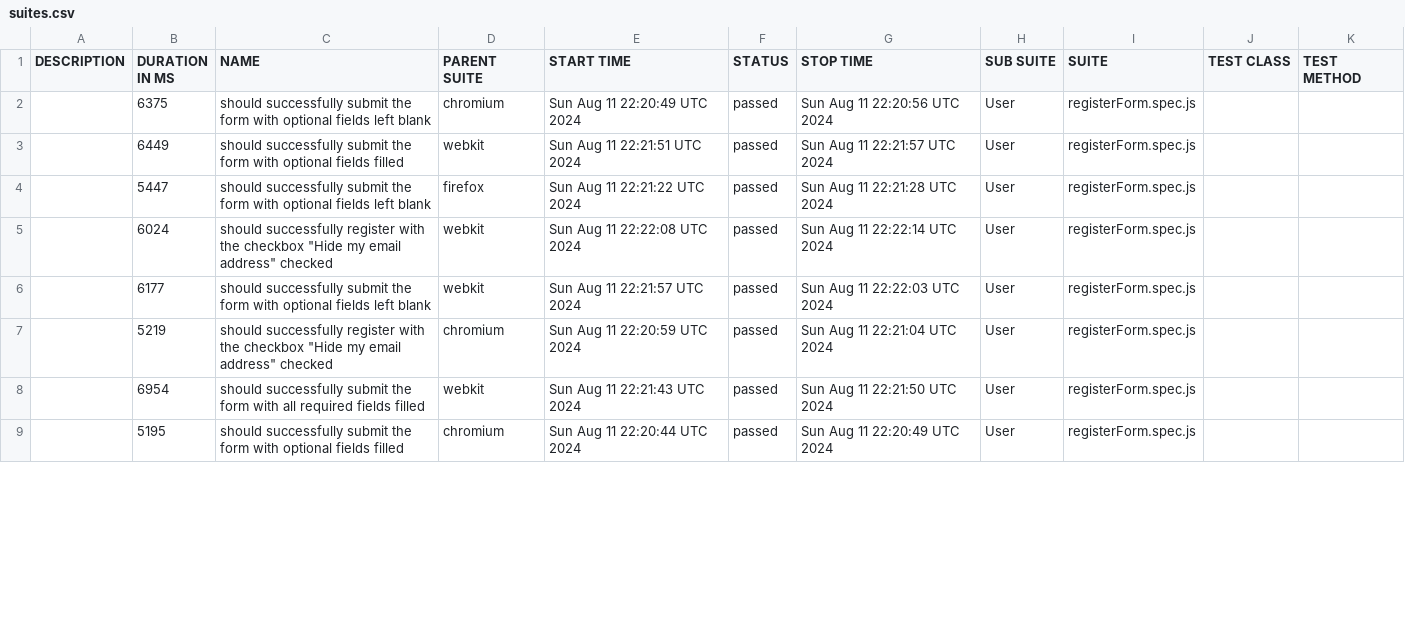
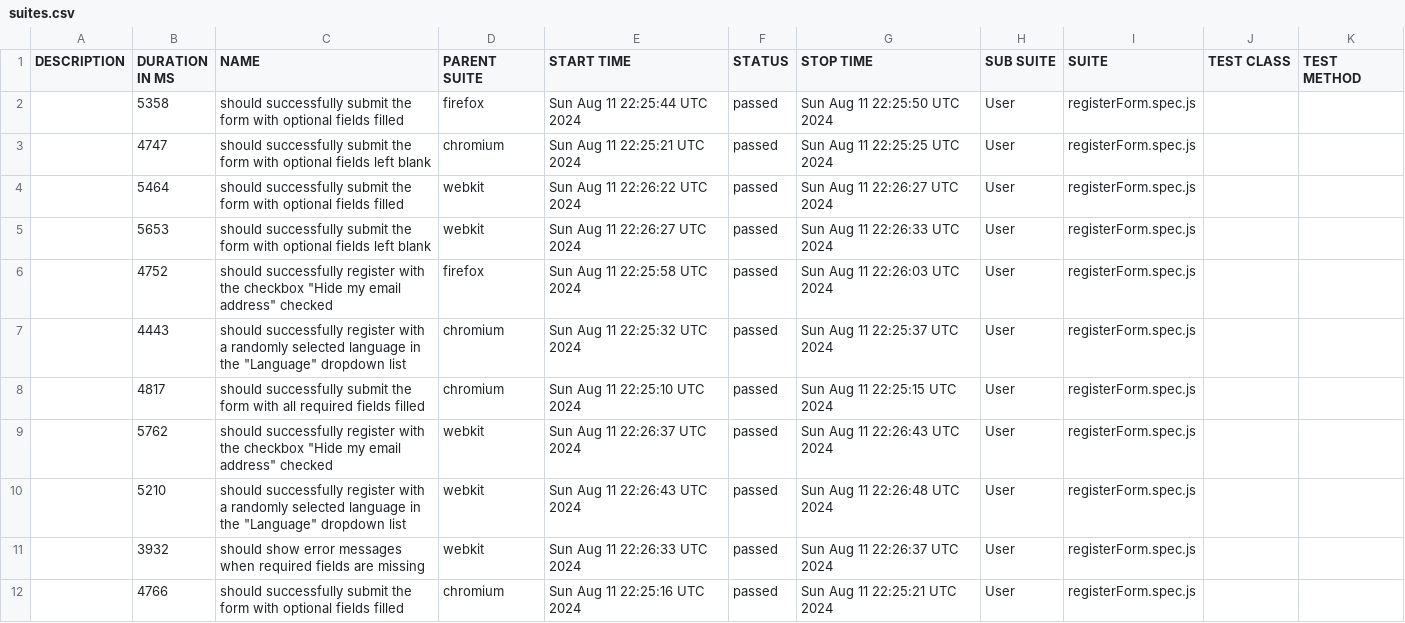
Before and after one commit to Oleg-Lukanov/Playwright, a CSV file: data/suites.csv, drawn as a sheet; only a part is shown; the diff covers the shown part only.

```diff
--- a/data/suites.csv
+++ b/data/suites.csv
@@ -1,9 +1,12 @@
 "DESCRIPTION","DURATION IN MS","NAME","PARENT SUITE","START TIME","STATUS","STOP TIME","SUB SUITE","SUITE","TEST CLASS","TEST METHOD"
-"","6375","should successfully submit the form with optional fields left blank","chromium","Sun Aug 11 22:20:49 UTC 2024","passed","Sun Aug 11 22:20:56 UTC 2024","User","registerForm.spec.js","",""
-"","6449","should successfully submit the form with optional fields filled","webkit","Sun Aug 11 22:21:51 UTC 2024","passed","Sun Aug 11 22:21:57 UTC 2024","User","registerForm.spec.js","",""
-"","5447","should successfully submit the form with optional fields left blank","firefox","Sun Aug 11 22:21:22 UTC 2024","passed","Sun Aug 11 22:21:28 UTC 2024","User","registerForm.spec.js","",""
-"","6024","should successfully register with the checkbox ""Hide my email address"" checked","webkit","Sun Aug 11 22:22:08 UTC 2024","passed","Sun Aug 11 22:22:14 UTC 2024","User","registerForm.spec.js","",""
-"","6177","should successfully submit the form with optional fields left blank","webkit","Sun Aug 11 22:21:57 UTC 2024","passed","Sun Aug 11 22:22:03 UTC 2024","User","registerForm.spec.js","",""
-"","5219","should successfully register with the checkbox ""Hide my email address"" checked","chromium","Sun Aug 11 22:20:59 UTC 2024","passed","Sun Aug 11 22:21:04 UTC 2024","User","registerForm.spec.js","",""
-"","6954","should successfully submit the form with all required fields filled","webkit","Sun Aug 11 22:21:43 UTC 2024","passed","Sun Aug 11 22:21:50 UTC 2024","User","registerForm.spec.js","",""
-"","5195","should successfully submit the form with optional fields filled","chromium","Sun Aug 11 22:20:44 UTC 2024","passed","Sun Aug 11 22:20:49 UTC 2024","User","registerForm.spec.js","",""
+"","5358","should successfully submit the form with optional fields filled","firefox","Sun Aug 11 22:25:44 UTC 2024","passed","Sun Aug 11 22:25:50 UTC 2024","User","registerForm.spec.js","",""
+"","4747","should successfully submit the form with optional fields left blank","chromium","Sun Aug 11 22:25:21 UTC 2024","passed","Sun Aug 11 22:25:25 UTC 2024","User","registerForm.spec.js","",""
+"","5464","should successfully submit the form with optional fields filled","webkit","Sun Aug 11 22:26:22 UTC 2024","passed","Sun Aug 11 22:26:27 UTC 2024","User","registerForm.spec.js","",""
+"","5653","should successfully submit the form with optional fields left blank","webkit","Sun Aug 11 22:26:27 UTC 2024","passed","Sun Aug 11 22:26:33 UTC 2024","User","registerForm.spec.js","",""
+"","4752","should successfully register with the checkbox ""Hide my email address"" checked","firefox","Sun Aug 11 22:25:58 UTC 2024","passed","Sun Aug 11 22:26:03 UTC 2024","User","registerForm.spec.js","",""
+"","4443","should successfully register with a randomly selected language in the ""Language"" dropdown list","chromium","Sun Aug 11 22:25:32 UTC 2024","passed","Sun Aug 11 22:25:37 UTC 2024","User","registerForm.spec.js","",""
+"","4817","should successfully submit the form with all required fields filled","chromium","Sun Aug 11 22:25:10 UTC 2024","passed","Sun Aug 11 22:25:15 UTC 2024","User","registerForm.spec.js","",""
+"","5762","should successfully register with the checkbox ""Hide my email address"" checked","webkit","Sun Aug 11 22:26:37 UTC 2024","passed","Sun Aug 11 22:26:43 UTC 2024","User","registerForm.spec.js","",""
+"","5210","should successfully register with a randomly selected language in the ""Language"" dropdown list","webkit","Sun Aug 11 22:26:43 UTC 2024","passed","Sun Aug 11 22:26:48 UTC 2024","User","registerForm.spec.js","",""
+"","3932","should show error messages when required fields are missing","webkit","Sun Aug 11 22:26:33 UTC 2024","passed","Sun Aug 11 22:26:37 UTC 2024","User","registerForm.spec.js","",""
+"","4766","should successfully submit the form with optional fields filled","chromium","Sun Aug 11 22:25:16 UTC 2024","passed","Sun Aug 11 22:25:21 UTC 2024","User","registerForm.spec.js","",""
```
Also changed, not shown: 3 removed rows and 28 edited cells elsewhere in this file, 50 other files.
